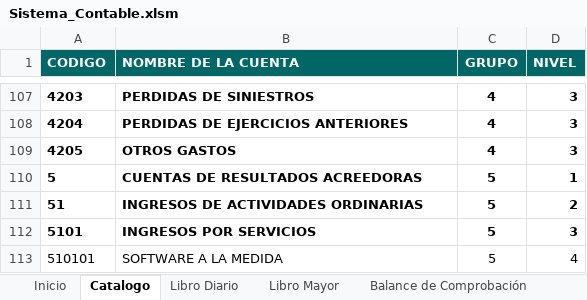
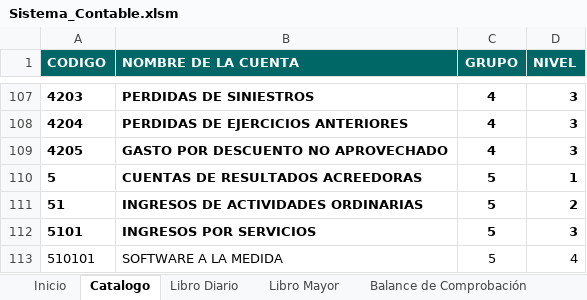
Before and after one commit to claudia17018/Sistema-Contable, an Excel workbook: Sistema_Contable.xlsm, sheet Catalogo, drawn as a sheet; only a part is shown, gaps mark what is left out; values as stored, in another font and other column widths than the file's, no borders; table styles not drawn; the diff names each change by its address in the sheet, - before the commit and + after, or states it on an @@ line.

```diff
--- a/Sistema_Contable.xlsm (sheet Catalogo)
+++ b/Sistema_Contable.xlsm (sheet Catalogo)
-B109 (NOMBRE DE LA CUENTA): OTROS GASTOS
+B109 (NOMBRE DE LA CUENTA): GASTO POR DESCUENTO NO APROVECHADO
```
Also changed, not shown: sheet Hoja de trabajo.
